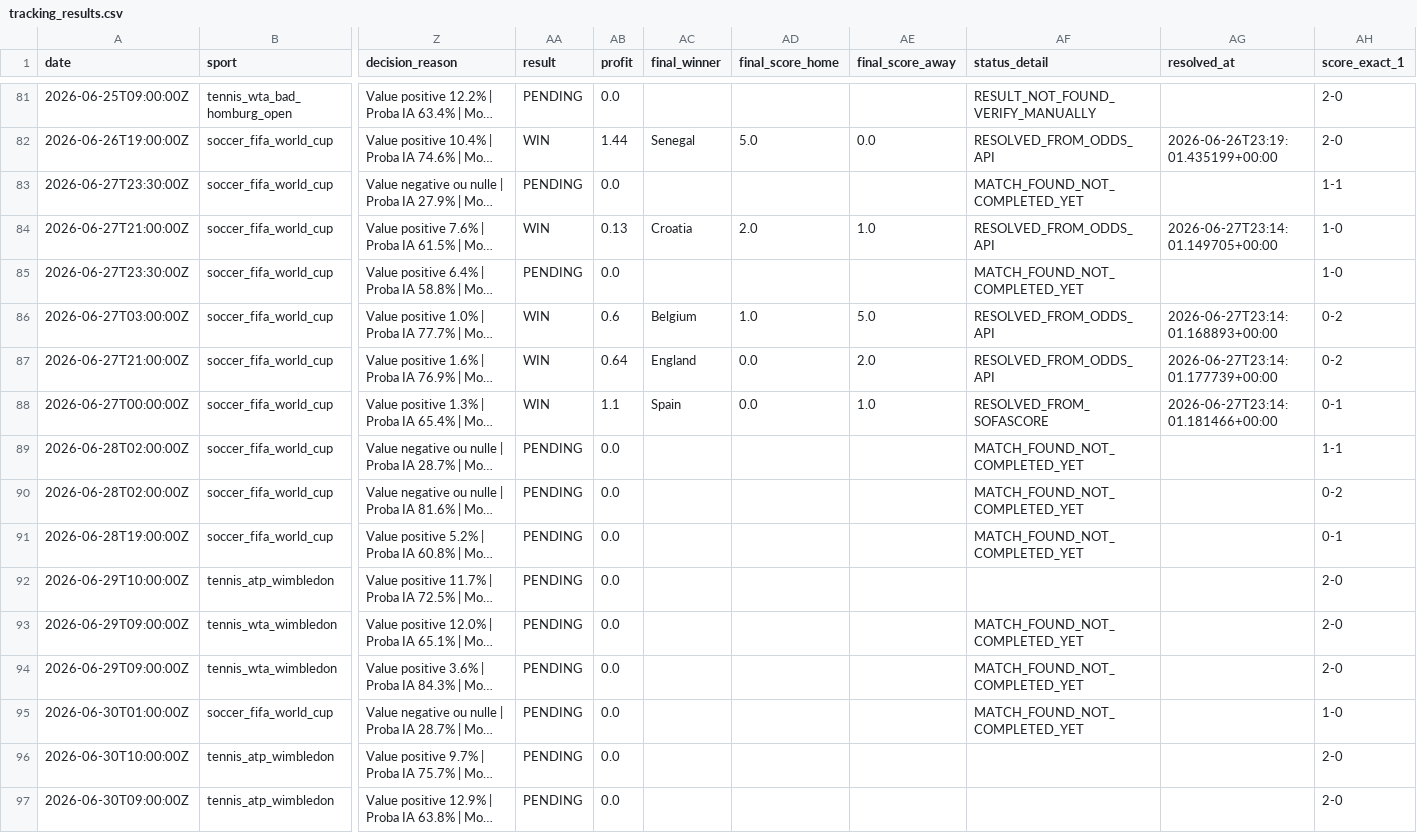
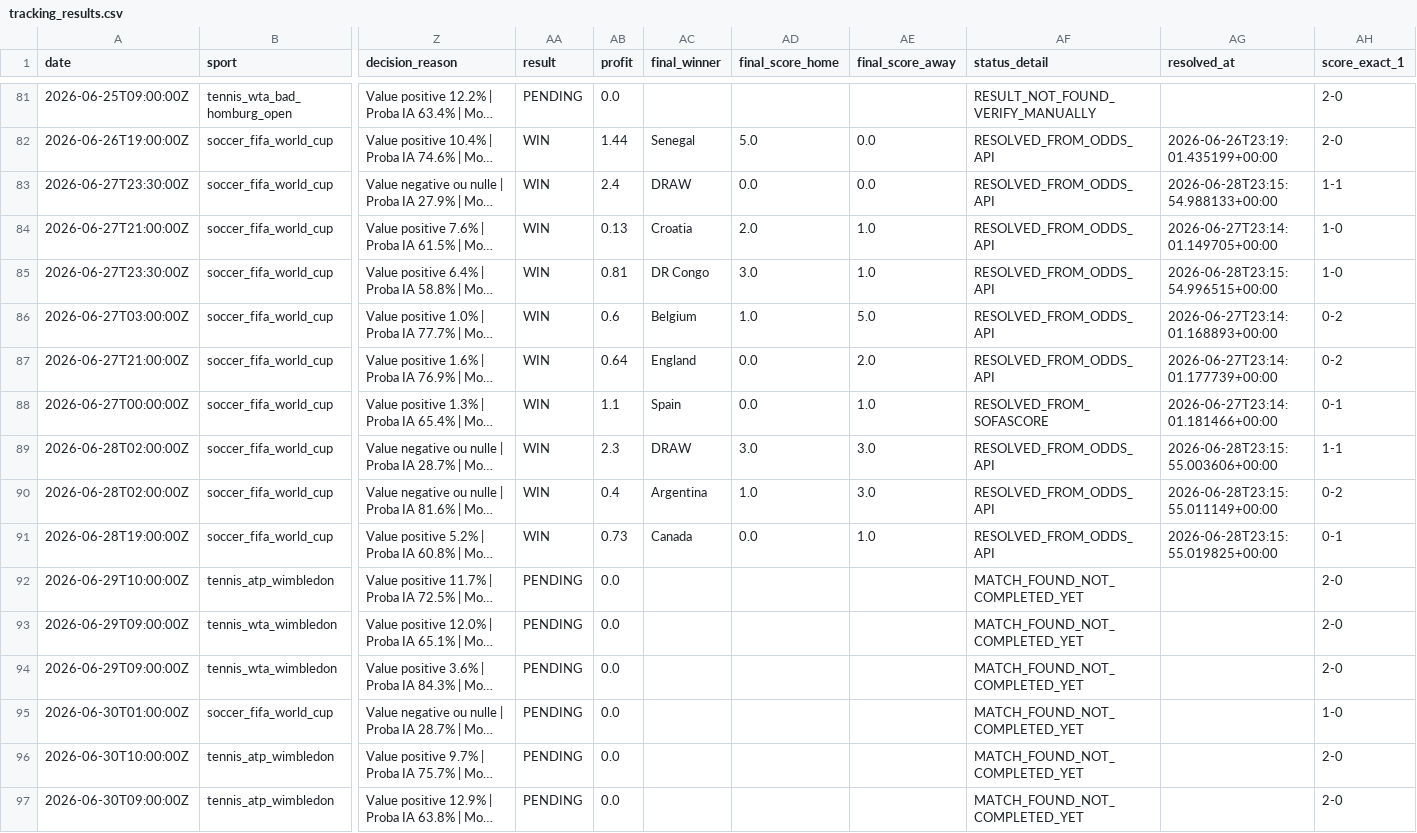
Before and after one commit to lazered543/ParisSportifs_IA_Ultime, a CSV file: tracking_results.csv, drawn as a sheet; only a part is shown, gaps mark what is left out; long unchanged cells end in …; the diff covers the shown part only; the diff names each change by its address in the sheet, - before the commit and + after, or states it on an @@ line.

```diff
--- a/tracking_results.csv
+++ b/tracking_results.csv
-AA83 (result): PENDING
+AA83 (result): WIN
-AB83 (profit): 0.0
+AB83 (profit): 2.4
-AC83 (final_winner): (empty)
+AC83 (final_winner): DRAW
-AD83 (final_score_home): (empty)
+AD83 (final_score_home): 0.0
-AE83 (final_score_away): (empty)
+AE83 (final_score_away): 0.0
-AF83 (status_detail): MATCH_FOUND_NOT_COMPLETED_YET
+AF83 (status_detail): RESOLVED_FROM_ODDS_API
-AG83 (resolved_at): (empty)
+AG83 (resolved_at): 2026-06-28T23:15:54.988133+00:00
-AA85 (result): PENDING
+AA85 (result): WIN
-AB85 (profit): 0.0
+AB85 (profit): 0.81
-AC85 (final_winner): (empty)
+AC85 (final_winner): DR Congo
-AD85 (final_score_home): (empty)
+AD85 (final_score_home): 3.0
-AE85 (final_score_away): (empty)
+AE85 (final_score_away): 1.0
-AF85 (status_detail): MATCH_FOUND_NOT_COMPLETED_YET
+AF85 (status_detail): RESOLVED_FROM_ODDS_API
-AG85 (resolved_at): (empty)
+AG85 (resolved_at): 2026-06-28T23:15:54.996515+00:00
-AA89:AA91 (result): PENDING
+AA89:AA91 (result): WIN
-AB89 (profit): 0.0
+AB89 (profit): 2.3
-AC89 (final_winner): (empty)
+AC89 (final_winner): DRAW
-AD89 (final_score_home): (empty)
+AD89 (final_score_home): 3.0
-AE89:AE90 (final_score_away): (empty)
+AE89:AE90 (final_score_away): 3.0
-AF89:AF91 (status_detail): MATCH_FOUND_NOT_COMPLETED_YET
+AF89:AF91 (status_detail): RESOLVED_FROM_ODDS_API
-AG89 (resolved_at): (empty)
+AG89 (resolved_at): 2026-06-28T23:15:55.003606+00:00
-AB90 (profit): 0.0
+AB90 (profit): 0.4
-AC90 (final_winner): (empty)
+AC90 (final_winner): Argentina
-AD90 (final_score_home): (empty)
+AD90 (final_score_home): 1.0
-AG90 (resolved_at): (empty)
+AG90 (resolved_at): 2026-06-28T23:15:55.011149+00:00
-AB91 (profit): 0.0
+AB91 (profit): 0.73
-AC91 (final_winner): (empty)
+AC91 (final_winner): Canada
-AD91 (final_score_home): (empty)
+AD91 (final_score_home): 0.0
-AE91 (final_score_away): (empty)
+AE91 (final_score_away): 1.0
-AG91 (resolved_at): (empty)
+AG91 (resolved_at): 2026-06-28T23:15:55.019825+00:00
-AF92 (status_detail): (empty)
+AF92 (status_detail): MATCH_FOUND_NOT_COMPLETED_YET
-AF96:AF97 (status_detail): (empty)
+AF96:AF97 (status_detail): MATCH_FOUND_NOT_COMPLETED_YET
```
Also changed, not shown: 3 added rows and 1 edited cell elsewhere in this file, data/predictions/value_bets_today.csv, data/processed/upcoming_odds.csv, 1 other file.
